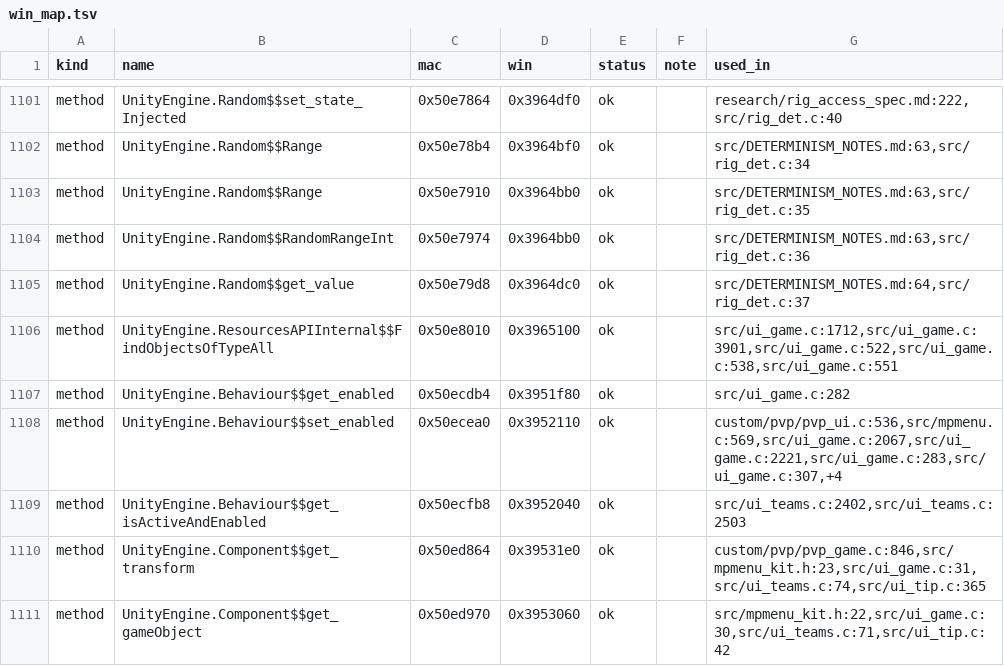
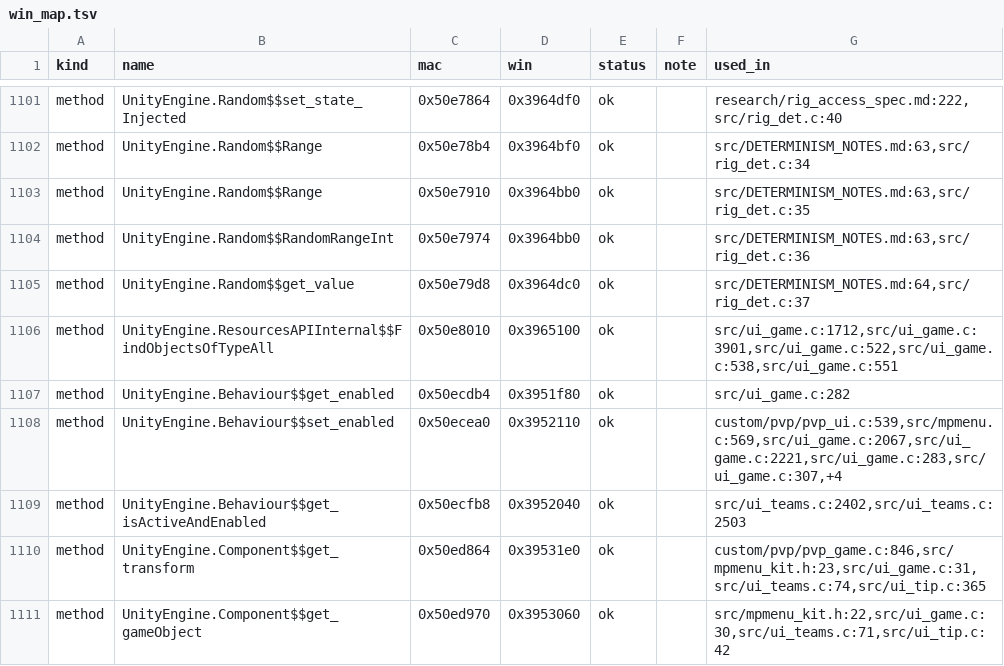
Before and after one commit to AmfiLogos/ds_multiplayer, a TSV file: win/win_map.tsv, drawn as a sheet; only a part is shown, gaps mark what is left out; the diff covers the shown part only.

```diff
--- a/win/win_map.tsv
+++ b/win/win_map.tsv
@@ -1107,3 +1107,3 @@ method	UnityEngine.ResourcesAPIInternal$$FindObjectsOfTypeAll	0x50e8010	0x396510
 method	UnityEngine.Behaviour$$get_enabled	0x50ecdb4	0x3951f80	ok		src/ui_game.c:282
-method	UnityEngine.Behaviour$$set_enabled	0x50ecea0	0x3952110	ok		custom/pvp/pvp_ui.c:536,src/mpmenu.c:569,src/ui_game.c:2067,src/ui_game.c:2221,src/ui_game.c:283,src/ui_game.c:307,+4
+method	UnityEngine.Behaviour$$set_enabled	0x50ecea0	0x3952110	ok		custom/pvp/pvp_ui.c:539,src/mpmenu.c:569,src/ui_game.c:2067,src/ui_game.c:2221,src/ui_game.c:283,src/ui_game.c:307,+4
 method	UnityEngine.Behaviour$$get_isActiveAndEnabled	0x50ecfb8	0x3952040	ok		src/ui_teams.c:2402,src/ui_teams.c:2503
```
Also changed, not shown: 14 edited cells elsewhere in this file, 3 other files.
